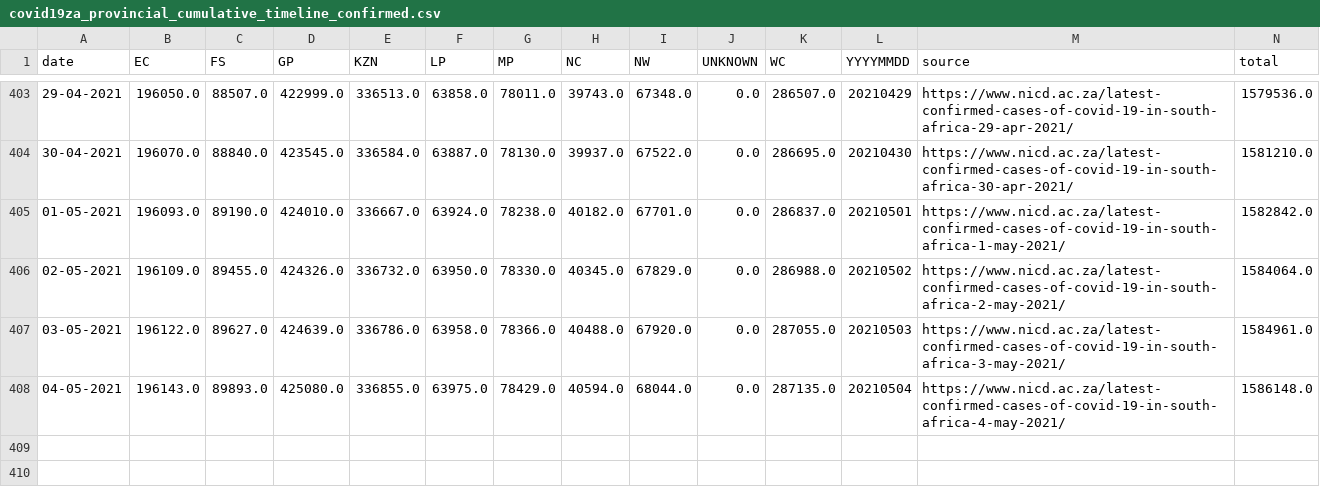
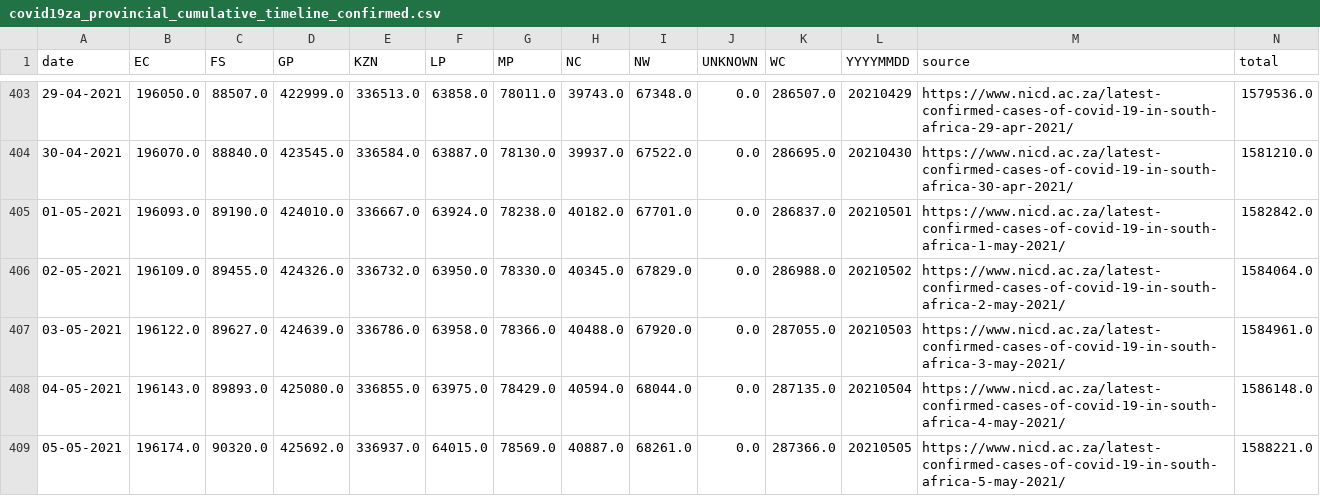
Before and after one commit to SimonRosen173/Covid19SAData_Data, a CSV file: data/scraped/covid19za_provincial_cumulative_timeline_confirmed.csv, drawn as a sheet; only a part is shown, gaps mark what is left out; the diff names each change by its address in the sheet, - before the commit and + after, or states it on an @@ line.

Commit message:
Data updated @ Thu May  6 04:12:57 UTC 2021

```diff
--- a/data/scraped/covid19za_provincial_cumulative_timeline_confirmed.csv
+++ b/data/scraped/covid19za_provincial_cumulative_timeline_confirmed.csv
+row 409: 05-05-2021 | 196174.0 | 90320.0 | 425692.0 | 336937.0 | 64015.0 | 78569.0 | 40887.0 | 68261.0 | 0.0 | 287366.0 | 20210505 | https://www.nicd.ac.za/latest-confirmed-cases-of-covid-19-in-south-africa-5-may-2021/ | 1588221.0
```
Also changed, not shown: data/sa/all_cum_data.csv, data/sa/all_daily_data.csv, 9 other files.
